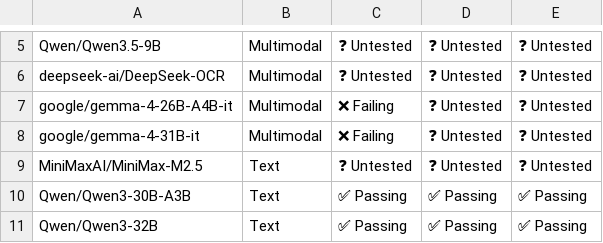
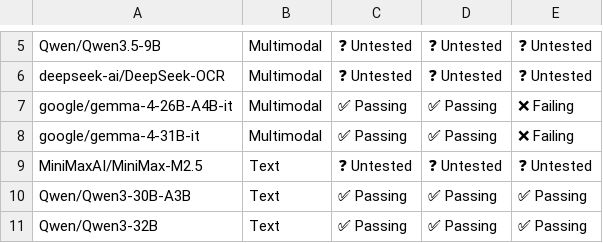
Before and after one commit to j-luwierski/vllm-tpu-inference-qwen4exp-mtp, a CSV file: tpu-interface/support_matrices/nightly/v7x/default/model_support_matrix.csv, drawn as a sheet; only a part is shown, gaps mark what is left out; the diff names each change by its address in the sheet, - before the commit and + after, or states it on an @@ line.

Commit message:
[skip ci] Update nightly support matrices (v6e/v7x)
Signed-off-by: Buildkite Bot <buildkite-bot@users.noreply.github.com>

```diff
--- a/tpu-interface/support_matrices/nightly/v7x/default/model_support_matrix.csv
+++ b/tpu-interface/support_matrices/nightly/v7x/default/model_support_matrix.csv
-C7:C8: ❌ Failing
+C7:C8: ✅ Passing
-D7:D8: ❓ Untested
+D7:D8: ✅ Passing
-E7:E8: ❓ Untested
+E7:E8: ❌ Failing
```
Also changed, not shown: tpu-interface/support_matrices/nightly/v6e/default/model_support_matrix.csv.
